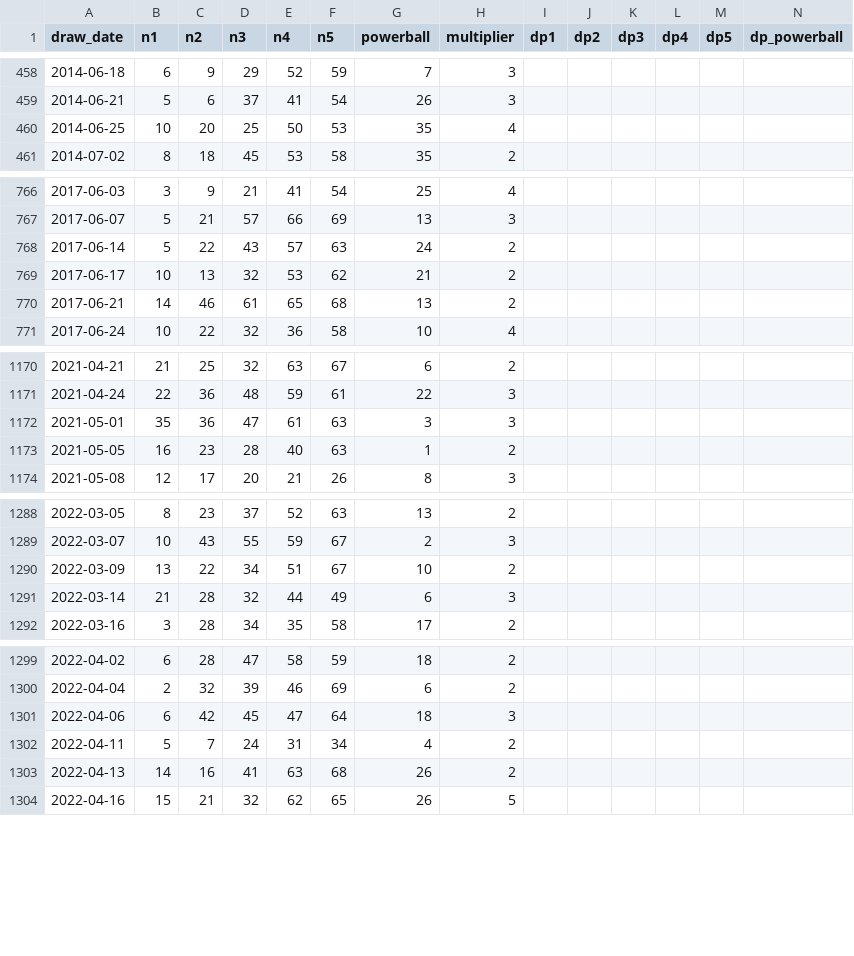
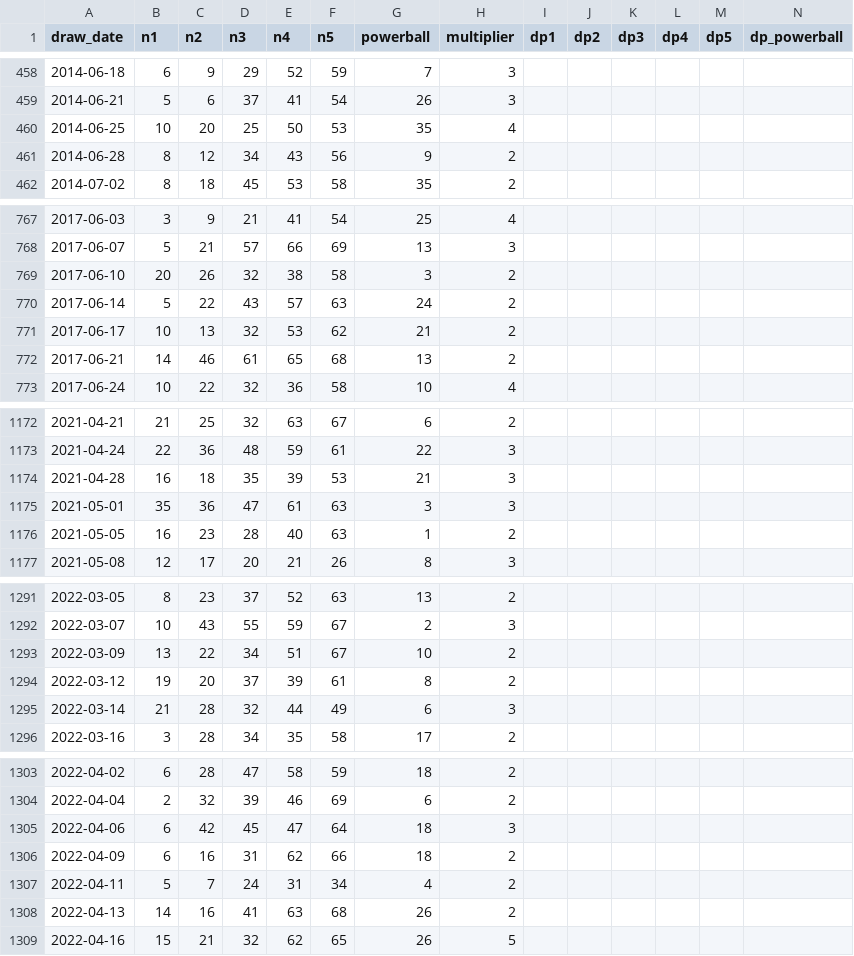
Before and after one commit to hlash99/lotto-tracker, a CSV file: data/official_results.csv, drawn as a sheet; only a part is shown, gaps mark what is left out; the diff covers the shown part only; the diff names each change by its address in the sheet, - before the commit and + after, or states it on an @@ line.

```diff
--- a/data/official_results.csv
+++ b/data/official_results.csv
+row 461: 2014-06-28 | 8 | 12 | 34 | 43 | 56 | 9 | 2
+row 769: 2017-06-10 | 20 | 26 | 32 | 38 | 58 | 3 | 2
+row 1174: 2021-04-28 | 16 | 18 | 35 | 39 | 53 | 21 | 3
+row 1294: 2022-03-12 | 19 | 20 | 37 | 39 | 61 | 8 | 2
+row 1306: 2022-04-09 | 6 | 16 | 31 | 62 | 66 | 18 | 2
```
Also changed, not shown: 1 added row elsewhere in this file, 1 other file.
